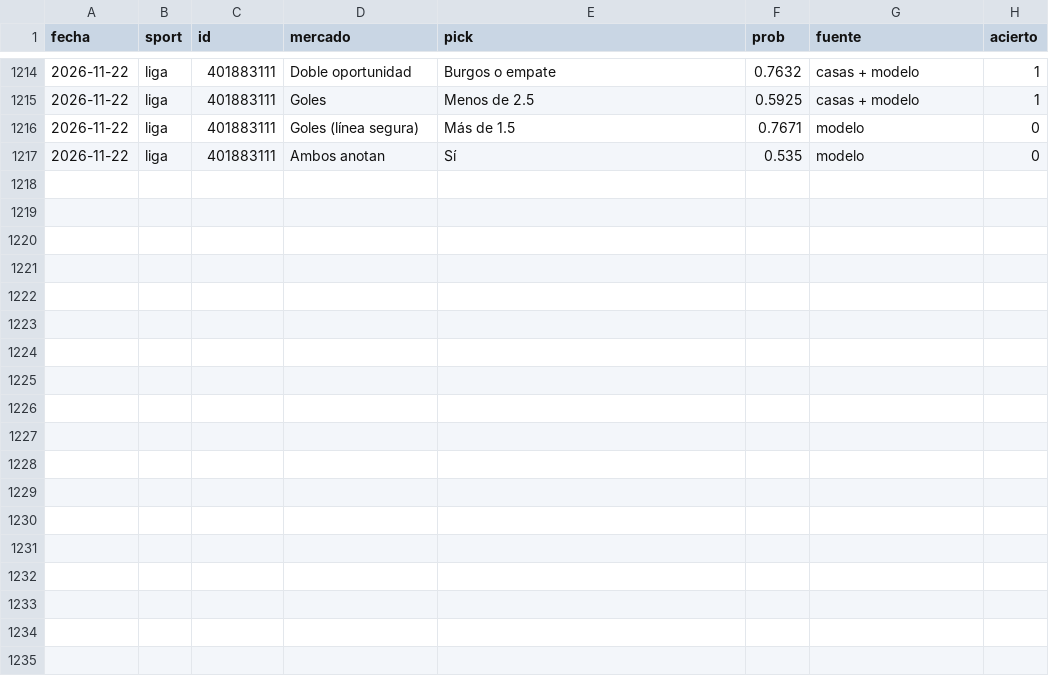
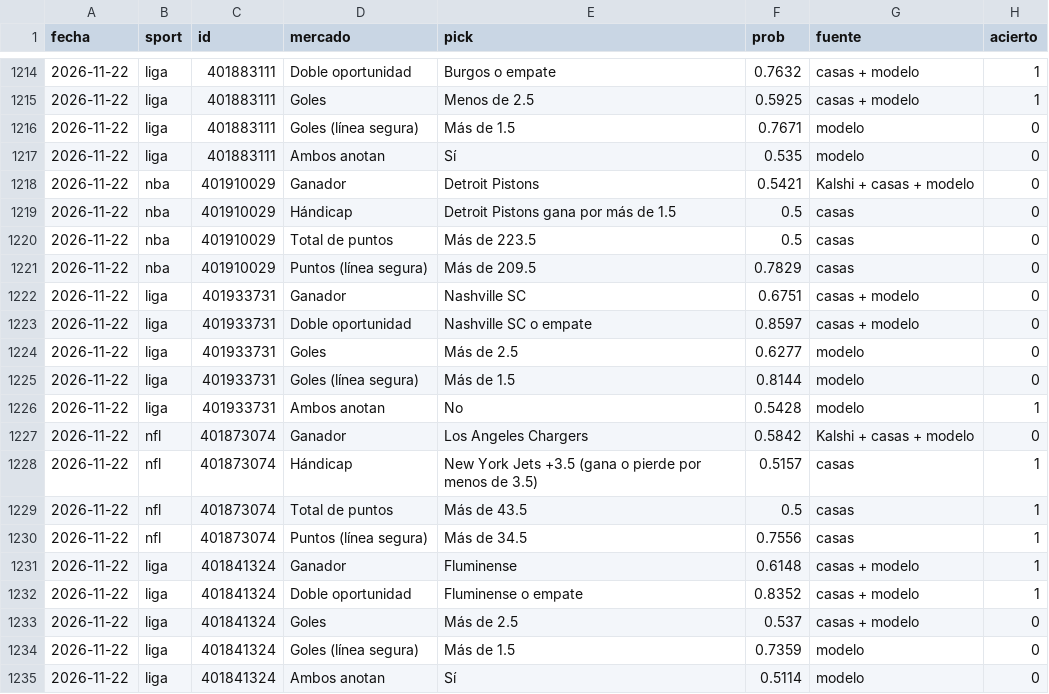
Before and after one commit to gabrielreyesu/mocha-picks, a CSV file: predictions/picks_resultados.csv, drawn as a sheet; only a part is shown, gaps mark what is left out; the diff names each change by its address in the sheet, - before the commit and + after, or states it on an @@ line.

```diff
--- a/predictions/picks_resultados.csv
+++ b/predictions/picks_resultados.csv
+row 1218: 2026-11-22 | nba | 401910029 | Ganador | Detroit Pistons | 0.5421 | Kalshi + casas + modelo | 0
+row 1219: 2026-11-22 | nba | 401910029 | Hándicap | Detroit Pistons gana por más de 1.5 | 0.5 | casas | 0
+row 1220: 2026-11-22 | nba | 401910029 | Total de puntos | Más de 223.5 | 0.5 | casas | 0
+row 1221: 2026-11-22 | nba | 401910029 | Puntos (línea segura) | Más de 209.5 | 0.7829 | casas | 0
+row 1222: 2026-11-22 | liga | 401933731 | Ganador | Nashville SC | 0.6751 | casas + modelo | 0
+row 1223: 2026-11-22 | liga | 401933731 | Doble oportunidad | Nashville SC o empate | 0.8597 | casas + modelo | 0
+row 1224: 2026-11-22 | liga | 401933731 | Goles | Más de 2.5 | 0.6277 | modelo | 0
+row 1225: 2026-11-22 | liga | 401933731 | Goles (línea segura) | Más de 1.5 | 0.8144 | modelo | 0
+row 1226: 2026-11-22 | liga | 401933731 | Ambos anotan | No | 0.5428 | modelo | 1
+row 1227: 2026-11-22 | nfl | 401873074 | Ganador | Los Angeles Chargers | 0.5842 | Kalshi + casas + modelo | 0
+row 1228: 2026-11-22 | nfl | 401873074 | Hándicap | New York Jets +3.5 (gana o pierde por menos de 3.5) | 0.5157 | casas | 1
+row 1229: 2026-11-22 | nfl | 401873074 | Total de puntos | Más de 43.5 | 0.5 | casas | 1
+row 1230: 2026-11-22 | nfl | 401873074 | Puntos (línea segura) | Más de 34.5 | 0.7556 | casas | 1
+row 1231: 2026-11-22 | liga | 401841324 | Ganador | Fluminense | 0.6148 | casas + modelo | 1
+row 1232: 2026-11-22 | liga | 401841324 | Doble oportunidad | Fluminense o empate | 0.8352 | casas + modelo | 1
+row 1233: 2026-11-22 | liga | 401841324 | Goles | Más de 2.5 | 0.537 | casas + modelo | 0
+row 1234: 2026-11-22 | liga | 401841324 | Goles (línea segura) | Más de 1.5 | 0.7359 | modelo | 0
+row 1235: 2026-11-22 | liga | 401841324 | Ambos anotan | Sí | 0.5114 | modelo | 0
```
Also changed, not shown: predictions/jugadores_resultados.csv, predictions/nba_polymarket_snapshots.csv, 9 other files.
